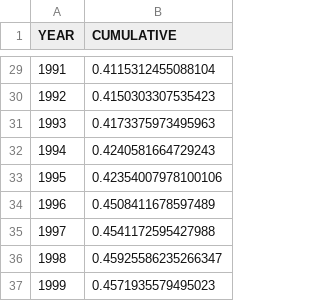
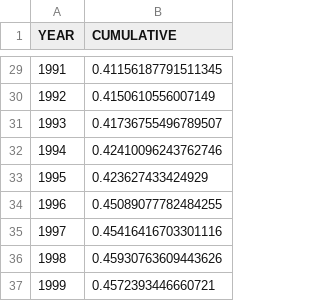
Before and after one commit to stanleytheli/history-data-analysis, a CSV file: aggregate/gini.csv, drawn as a sheet; only a part is shown, gaps mark what is left out; the diff covers the shown part only.

```diff
--- a/aggregate/gini.csv
+++ b/aggregate/gini.csv
@@ -29,9 +29,9 @@ YEAR,CUMULATIVE
-1991,0.4115312455088104
-1992,0.4150303307535423
-1993,0.4173375973495963
-1994,0.4240581664729243
-1995,0.42354007978100106
-1996,0.4508411678597489
-1997,0.4541172595427988
-1998,0.45925586235266347
-1999,0.4571935579495023
+1991,0.41156187791511345
+1992,0.4150610556007149
+1993,0.41736755496789507
+1994,0.42410096243762746
+1995,0.423627433424929
+1996,0.45089077782484255
+1997,0.45416416703301116
+1998,0.45930763609443626
+1999,0.4572393446660721
```
Also changed, not shown: 27 edited cells elsewhere in this file, aggregate/std_income.csv, aggregate/std_income_ed.csv, 7 other files.
